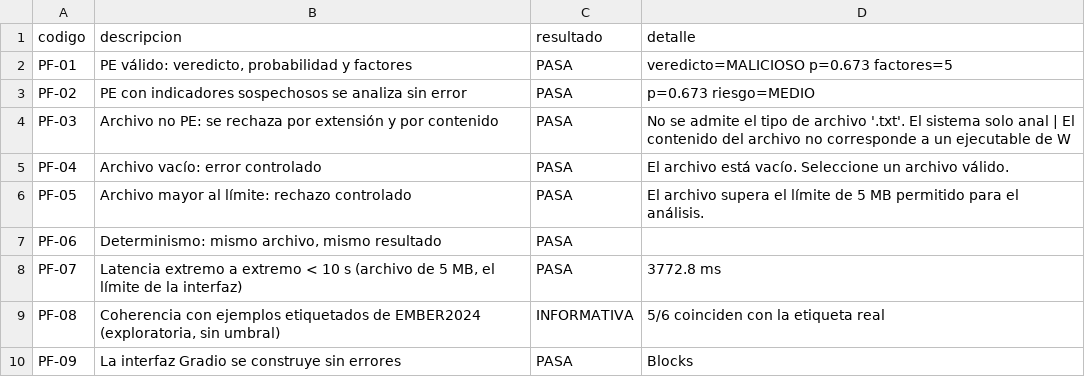
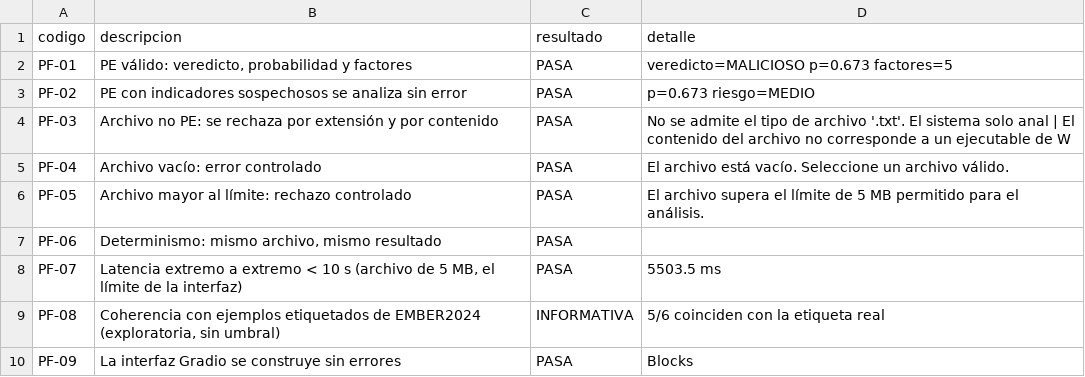
Before and after one commit to jhgar059/repo_proyecto, a CSV file: fase4_interfaz/pruebas_funcionales.csv, drawn as a sheet.

```diff
--- a/fase4_interfaz/pruebas_funcionales.csv
+++ b/fase4_interfaz/pruebas_funcionales.csv
@@ -7,3 +7,3 @@ PF-05,Archivo mayor al límite: rechazo controlado,PASA,El archivo supera el lí
 PF-06,"Determinismo: mismo archivo, mismo resultado",PASA,
-PF-07,"Latencia extremo a extremo < 10 s (archivo de 5 MB, el límite de la interfaz)",PASA,3772.8 ms
+PF-07,"Latencia extremo a extremo < 10 s (archivo de 5 MB, el límite de la interfaz)",PASA,5503.5 ms
 PF-08,"Coherencia con ejemplos etiquetados de EMBER2024 (exploratoria, sin umbral)",INFORMATIVA,5/6 coinciden con la etiqueta real
```
Also changed, not shown: evidencias/00_indice_evidencias.csv, fase2_entrenamiento_modelos/fase2_comparacion_modelos.csv, 19 other files.
